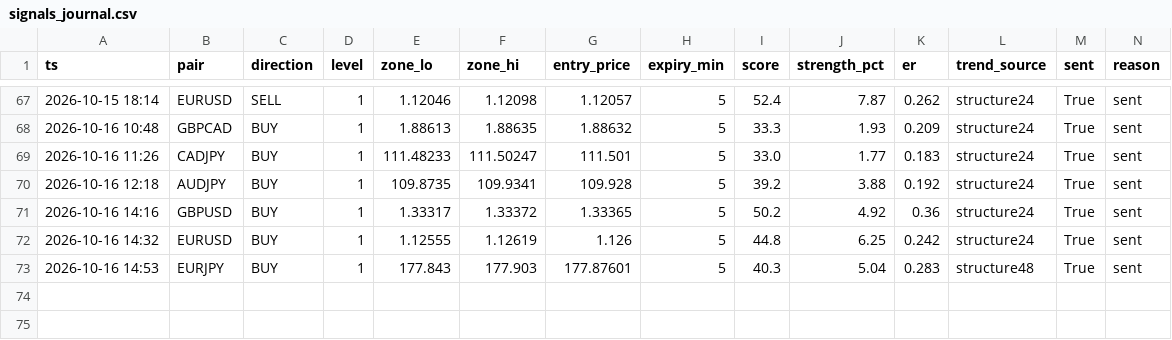
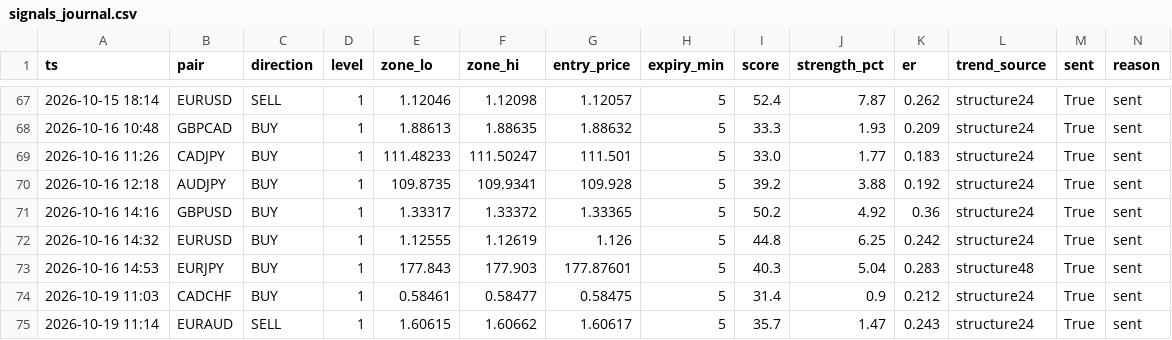
Before and after one commit to torium-art/forex-signal-bot, a CSV file: signals_journal.csv, drawn as a sheet; only a part is shown, gaps mark what is left out; rows hold the shown columns only; the diff names each change by its address in the sheet, - before the commit and + after, or states it on an @@ line.

```diff
--- a/signals_journal.csv
+++ b/signals_journal.csv
+row 74: 2026-10-19 11:03 | CADCHF | BUY | 1 | 0.58461 | 0.58477 | 0.58475 | 5 | 31.4 | 0.9 | 0.212 | structure24 | True | sent
+row 75: 2026-10-19 11:14 | EURAUD | SELL | 1 | 1.60615 | 1.60662 | 1.60617 | 5 | 35.7 | 1.47 | 0.243 | structure24 | True | sent
```
Also changed, not shown: outcomes_journal.csv, 1 other file.
